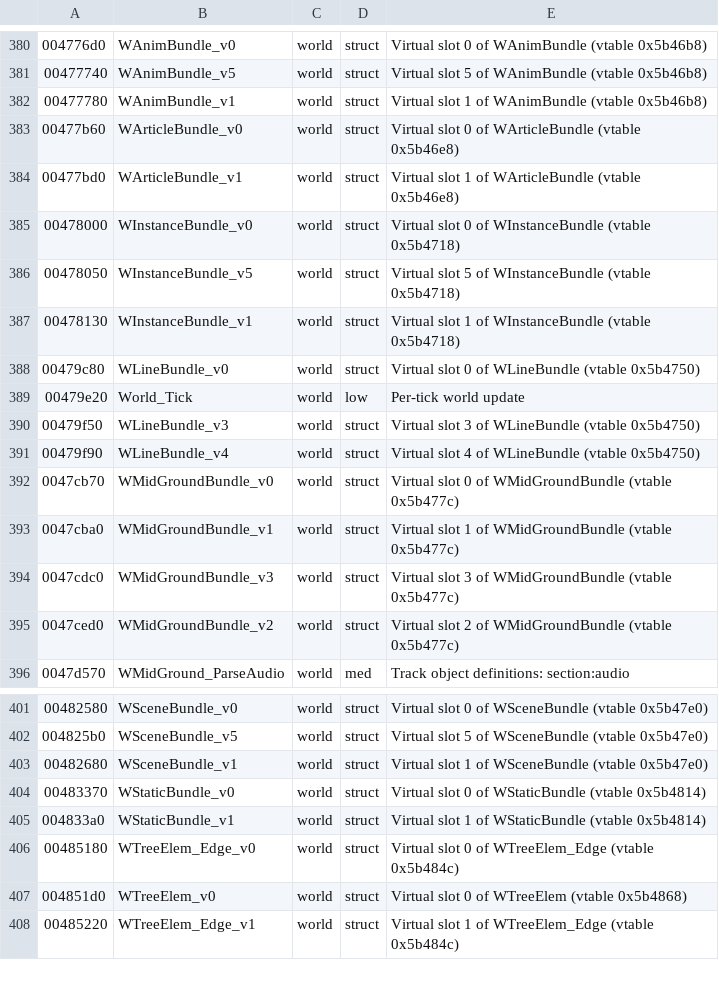
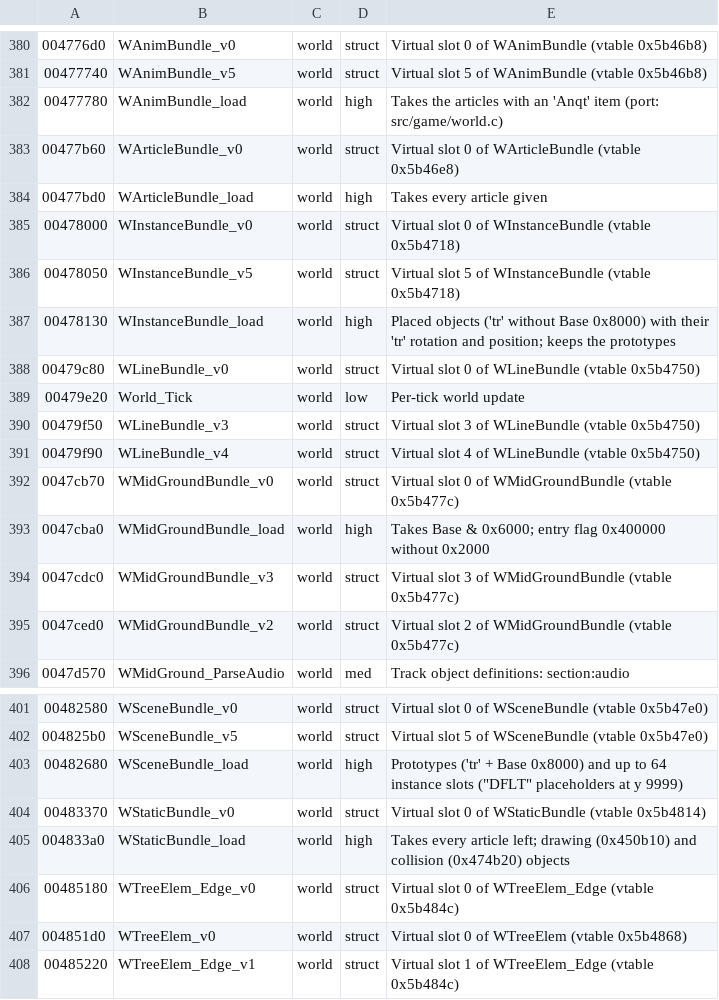
Before and after one commit to emdzej/opennfspu, a TSV file: tools/ghidra/names.tsv, drawn as a sheet; only a part is shown, gaps mark what is left out; the diff covers the shown part only.

```diff
--- a/tools/ghidra/names.tsv
+++ b/tools/ghidra/names.tsv
@@ -381,8 +381,8 @@
 00477740	WAnimBundle_v5	world	struct	Virtual slot 5 of WAnimBundle (vtable 0x5b46b8)
-00477780	WAnimBundle_v1	world	struct	Virtual slot 1 of WAnimBundle (vtable 0x5b46b8)
+00477780	WAnimBundle_load	world	high	Takes the articles with an 'Anqt' item (port: src/game/world.c)
 00477b60	WArticleBundle_v0	world	struct	Virtual slot 0 of WArticleBundle (vtable 0x5b46e8)
-00477bd0	WArticleBundle_v1	world	struct	Virtual slot 1 of WArticleBundle (vtable 0x5b46e8)
+00477bd0	WArticleBundle_load	world	high	Takes every article given
 00478000	WInstanceBundle_v0	world	struct	Virtual slot 0 of WInstanceBundle (vtable 0x5b4718)
 00478050	WInstanceBundle_v5	world	struct	Virtual slot 5 of WInstanceBundle (vtable 0x5b4718)
-00478130	WInstanceBundle_v1	world	struct	Virtual slot 1 of WInstanceBundle (vtable 0x5b4718)
+00478130	WInstanceBundle_load	world	high	Placed objects ('tr' without Base 0x8000) with their 'tr' rotation and position; keeps the prototypes
 00479c80	WLineBundle_v0	world	struct	Virtual slot 0 of WLineBundle (vtable 0x5b4750)
@@ -392,3 +392,3 @@
 0047cb70	WMidGroundBundle_v0	world	struct	Virtual slot 0 of WMidGroundBundle (vtable 0x5b477c)
-0047cba0	WMidGroundBundle_v1	world	struct	Virtual slot 1 of WMidGroundBundle (vtable 0x5b477c)
+0047cba0	WMidGroundBundle_load	world	high	Takes Base & 0x6000; entry flag 0x400000 without 0x2000
 0047cdc0	WMidGroundBundle_v3	world	struct	Virtual slot 3 of WMidGroundBundle (vtable 0x5b477c)
@@ -402,5 +402,5 @@
 004825b0	WSceneBundle_v5	world	struct	Virtual slot 5 of WSceneBundle (vtable 0x5b47e0)
-00482680	WSceneBundle_v1	world	struct	Virtual slot 1 of WSceneBundle (vtable 0x5b47e0)
+00482680	WSceneBundle_load	world	high	Prototypes ('tr' + Base 0x8000) and up to 64 instance slots ("DFLT" placeholders at y 9999)
 00483370	WStaticBundle_v0	world	struct	Virtual slot 0 of WStaticBundle (vtable 0x5b4814)
-004833a0	WStaticBundle_v1	world	struct	Virtual slot 1 of WStaticBundle (vtable 0x5b4814)
+004833a0	WStaticBundle_load	world	high	Takes every article left; drawing (0x450b10) and collision (0x474b20) objects
 00485180	WTreeElem_Edge_v0	world	struct	Virtual slot 0 of WTreeElem_Edge (vtable 0x5b484c)
```
Also changed, not shown: 27 added rows elsewhere in this file, 2 other files.
